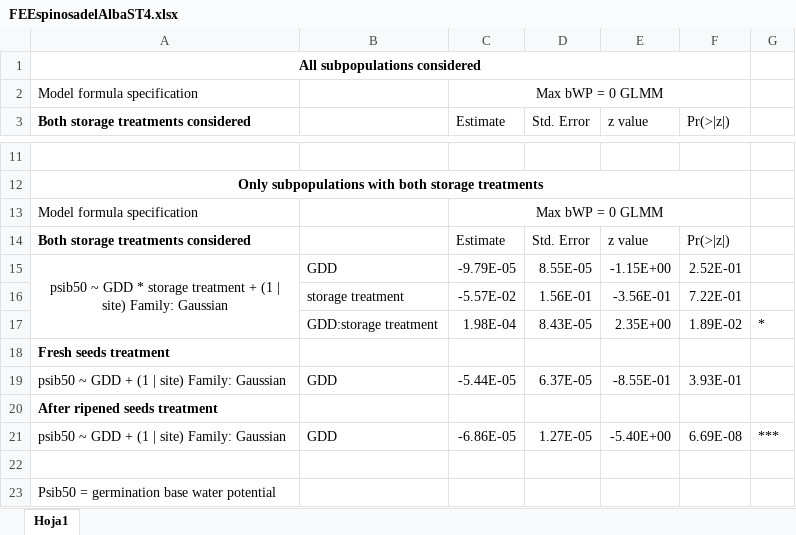
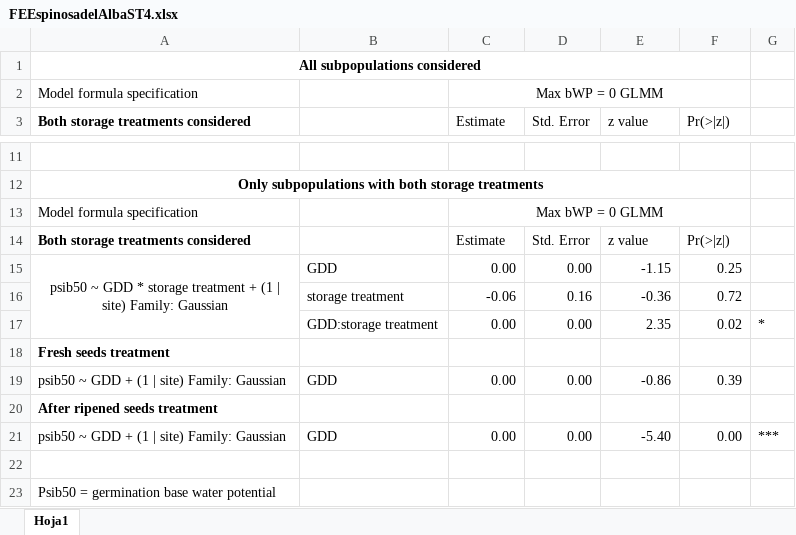
Before and after one commit to clara-espinosa/Dianthus_PEG, an Excel workbook: results/supplementary/FEEspinosadelAlbaST4.xlsx, sheet Hoja1, drawn as a sheet; only a part is shown, gaps mark what is left out; values as stored, in another font and other column widths than the file's, no borders; removed rows and columns are numbered as before the commit, all else as after; the diff names each change by its address in the sheet, - before the commit and + after, or states it on an @@ line.

```diff
--- a/results/supplementary/FEEspinosadelAlbaST4.xlsx (sheet Hoja1)
+++ b/results/supplementary/FEEspinosadelAlbaST4.xlsx (sheet Hoja1)
-C15 (Estimate): -9.79E-05
+C15 (Estimate): 0.00
-D15 (Std. Error): 8.55E-05
+D15 (Std. Error): 0.00
-E15 (z value): -1.15E+00
+E15 (z value): -1.15
-F15 (Pr(>|z|)): 2.52E-01
+F15 (Pr(>|z|)): 0.25
-row 16:  | storage treatment | -5.57E-02 | 1.56E-01 | -3.56E-01 | 7.22E-01
-row 17:  | GDD:storage treatment | 1.98E-04 | 8.43E-05 | 2.35E+00 | 1.89E-02 | *
+row 16:  | storage treatment | -0.06 | 0.16 | -0.36 | 0.72
+row 17:  | GDD:storage treatment | 0.00 | 0.00 | 2.35 | 0.02 | *
-C19 (Estimate): -5.44E-05
+C19 (Estimate): 0.00
-D19 (Std. Error): 6.37E-05
+D19 (Std. Error): 0.00
-E19 (z value): -8.55E-01
+E19 (z value): -0.86
-F19 (Pr(>|z|)): 3.93E-01
+F19 (Pr(>|z|)): 0.39
-C21 (Estimate): -6.86E-05
+C21 (Estimate): 0.00
-D21 (Std. Error): 1.27E-05
+D21 (Std. Error): 0.00
-E21 (z value): -5.40E+00
+E21 (z value): -5.40
-F21 (Pr(>|z|)): 6.69E-08
+F21 (Pr(>|z|)): 0.00
```
Also changed, not shown: 4 other files.
